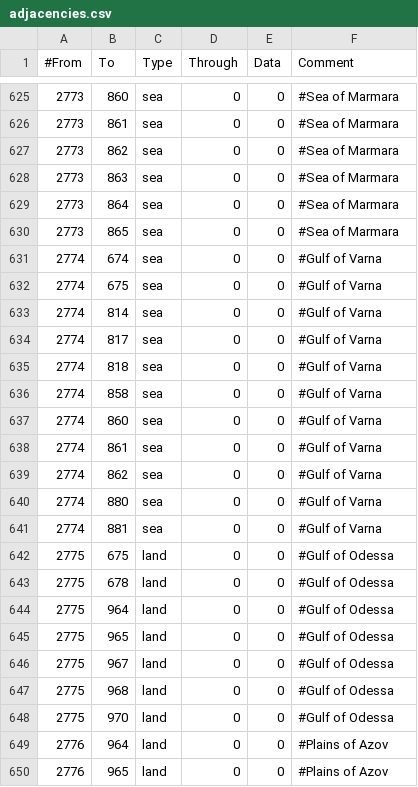
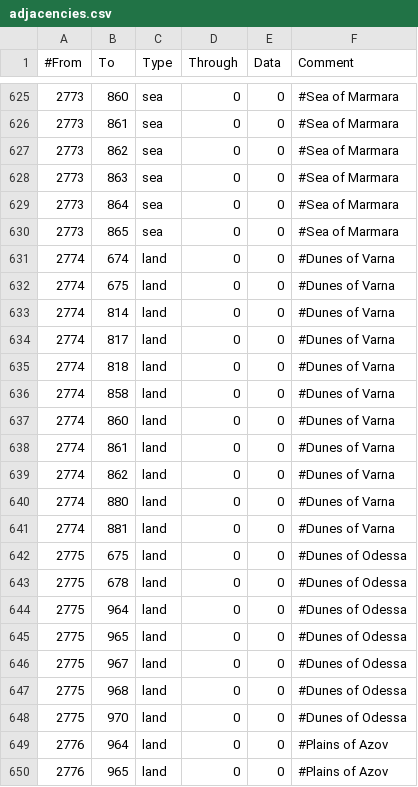
Before and after one commit to LZ22-Paradox/Pilgrims-of-Other-Prophecies, a CSV file: map/adjacencies.csv, drawn as a sheet; only a part is shown, gaps mark what is left out.

Commit message:
Gulf of Varna is Land, Now

```diff
--- a/map/adjacencies.csv
+++ b/map/adjacencies.csv
@@ -630,20 +630,20 @@
 2773;865;sea;0;0;#Sea of Marmara
-2774;674;sea;0;0;#Gulf of Varna
-2774;675;sea;0;0;#Gulf of Varna
-2774;814;sea;0;0;#Gulf of Varna
-2774;817;sea;0;0;#Gulf of Varna
-2774;818;sea;0;0;#Gulf of Varna
-2774;858;sea;0;0;#Gulf of Varna
-2774;860;sea;0;0;#Gulf of Varna
-2774;861;sea;0;0;#Gulf of Varna
-2774;862;sea;0;0;#Gulf of Varna
-2774;880;sea;0;0;#Gulf of Varna
-2774;881;sea;0;0;#Gulf of Varna
-2775;675;land;0;0;#Gulf of Odessa
-2775;678;land;0;0;#Gulf of Odessa
-2775;964;land;0;0;#Gulf of Odessa
-2775;965;land;0;0;#Gulf of Odessa
-2775;967;land;0;0;#Gulf of Odessa
-2775;968;land;0;0;#Gulf of Odessa
-2775;970;land;0;0;#Gulf of Odessa
+2774;674;land;0;0;#Dunes of Varna
+2774;675;land;0;0;#Dunes of Varna
+2774;814;land;0;0;#Dunes of Varna
+2774;817;land;0;0;#Dunes of Varna
+2774;818;land;0;0;#Dunes of Varna
+2774;858;land;0;0;#Dunes of Varna
+2774;860;land;0;0;#Dunes of Varna
+2774;861;land;0;0;#Dunes of Varna
+2774;862;land;0;0;#Dunes of Varna
+2774;880;land;0;0;#Dunes of Varna
+2774;881;land;0;0;#Dunes of Varna
+2775;675;land;0;0;#Dunes of Odessa
+2775;678;land;0;0;#Dunes of Odessa
+2775;964;land;0;0;#Dunes of Odessa
+2775;965;land;0;0;#Dunes of Odessa
+2775;967;land;0;0;#Dunes of Odessa
+2775;968;land;0;0;#Dunes of Odessa
+2775;970;land;0;0;#Dunes of Odessa
 2776;964;land;0;0;#Plains of Azov
```
Also changed, not shown: map/definition.csv, 8 other files.
